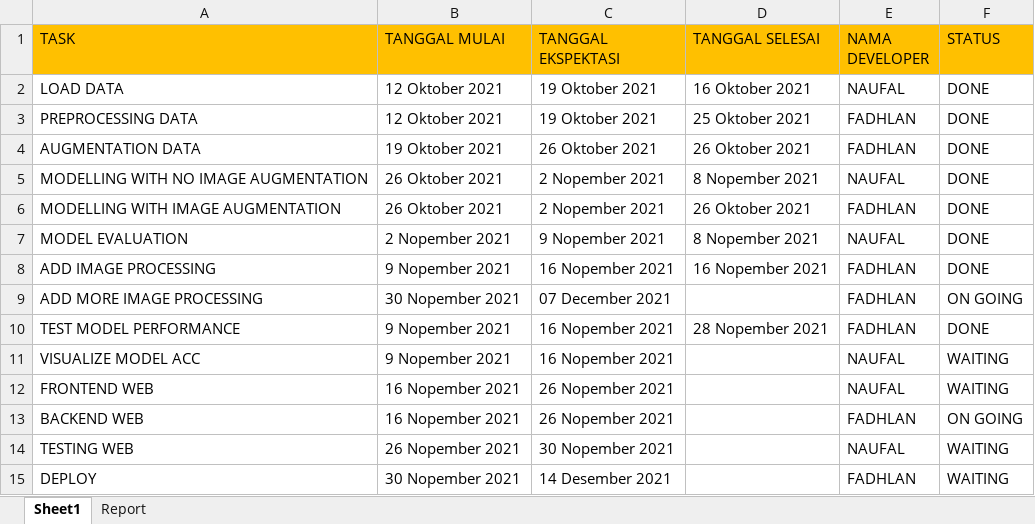
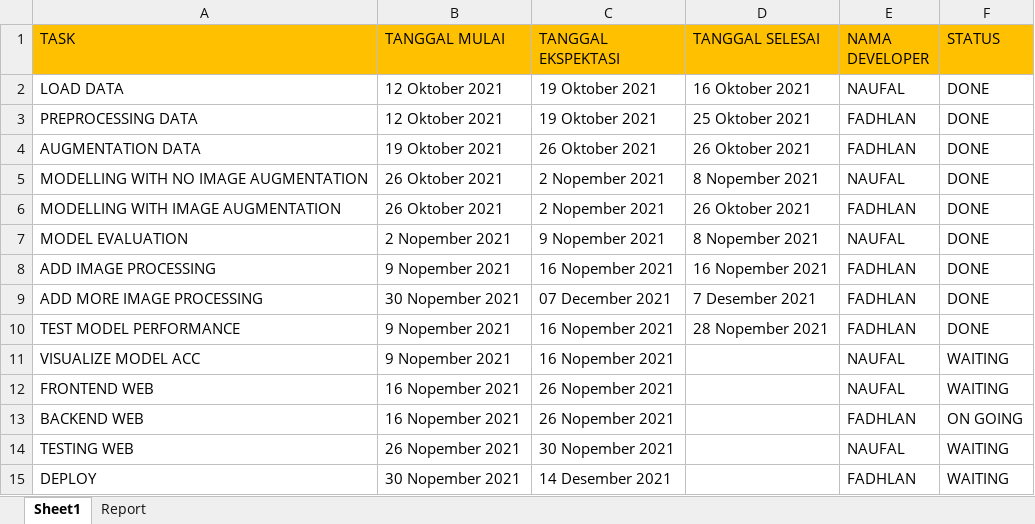
Before and after one commit to muhfadh/Tugas_Praktikum_ML_A_297-233, an Excel workbook: sprint_project.xlsx, sheet Sheet1, drawn as a sheet; values as stored, in another font and other column widths than the file's, no borders; the diff names each change by its address in the sheet, - before the commit and + after, or states it on an @@ line.

Commit message:
update task and add new ipynb

```diff
--- a/sprint_project.xlsx (sheet Sheet1)
+++ b/sprint_project.xlsx (sheet Sheet1)
-D9 (TANGGAL SELESAI): (empty)
+D9 (TANGGAL SELESAI): 7 Desember 2021
-F9 (STATUS): ON GOING
+F9 (STATUS): DONE
```
Also changed, not shown: 1 other file.
